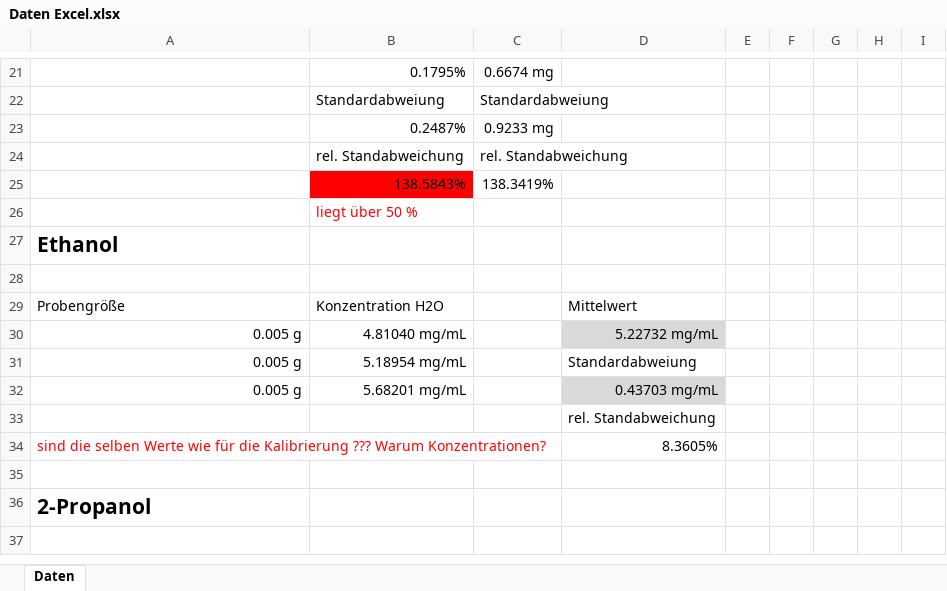
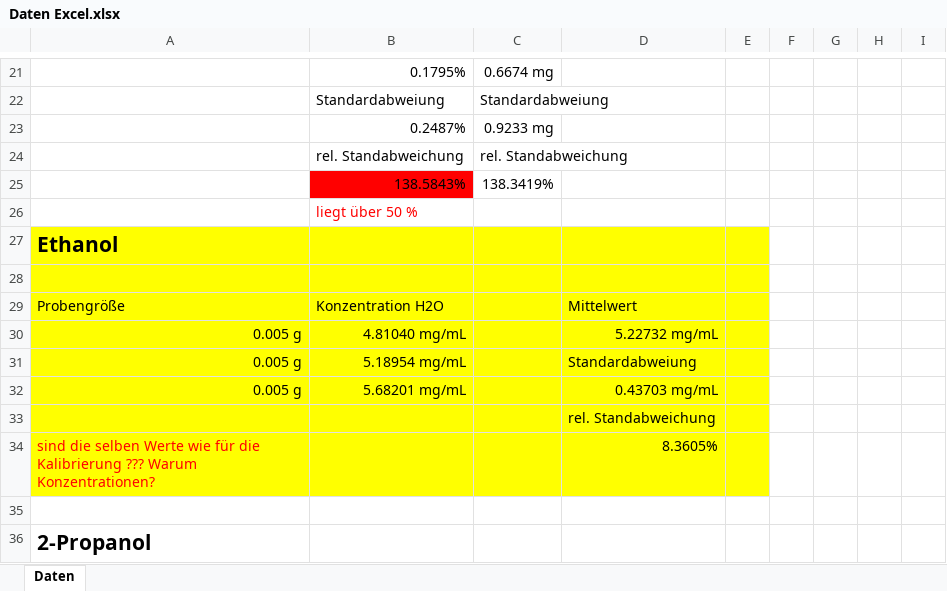
Before and after one commit to daroletibuza/AnalytikV1.5, an Excel workbook: data/Daten Excel.xlsx, sheet Daten, drawn as a sheet; only a part is shown, gaps mark what is left out; the shorter side is filled out with more unchanged rows; values as stored, in another font and other column widths than the file's, no borders; table styles not drawn; the diff names each change by its address in the sheet, - before the commit and + after, or states it on an @@ line.

```diff
--- a/data/Daten Excel.xlsx (sheet Daten)
+++ b/data/Daten Excel.xlsx (sheet Daten)
-A27:E29 fill: none
+A27:E29 fill: #FFFF00
-A30:C30 fill: none
+A30:C30 fill: #FFFF00
-D30 fill: #D9D9D9
+D30 fill: #FFFF00
-E30 fill: none
+E30 fill: #FFFF00
-A31:E31 fill: none
+A31:E31 fill: #FFFF00
-A32:C32 fill: none
+A32:C32 fill: #FFFF00
-D32 fill: #D9D9D9
+D32 fill: #FFFF00
-E32 fill: none
+E32 fill: #FFFF00
-A33:E34 fill: none
+A33:E34 fill: #FFFF00
```
Also changed, not shown: 5 other files.
